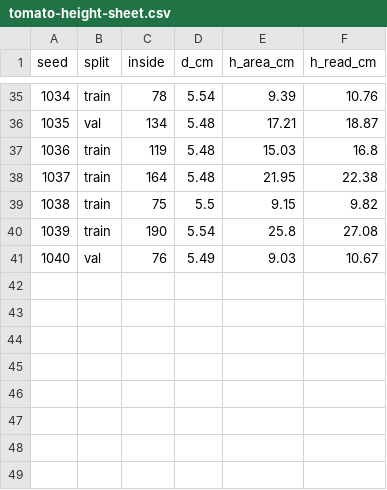
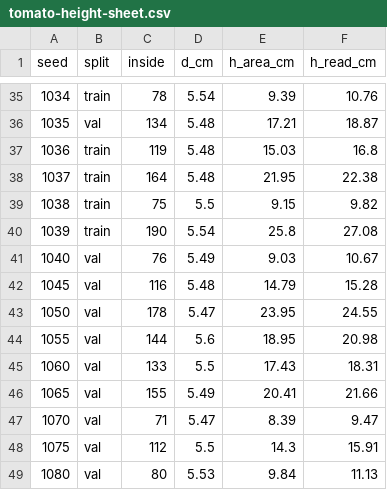
Before and after one commit to LIAO-Liga-Academica-de-IA-e-Otimizacao/olho-na-caixa, a CSV file: sim/assets/detect/tomato-height-sheet.csv, drawn as a sheet; only a part is shown, gaps mark what is left out; the diff names each change by its address in the sheet, - before the commit and + after, or states it on an @@ line.

```diff
--- a/sim/assets/detect/tomato-height-sheet.csv
+++ b/sim/assets/detect/tomato-height-sheet.csv
+row 42: 1045 | val | 116 | 5.48 | 14.79 | 15.28
+row 43: 1050 | val | 178 | 5.47 | 23.95 | 24.55
+row 44: 1055 | val | 144 | 5.6 | 18.95 | 20.98
+row 45: 1060 | val | 133 | 5.5 | 17.43 | 18.31
+row 46: 1065 | val | 155 | 5.49 | 20.41 | 21.66
+row 47: 1070 | val | 71 | 5.47 | 8.39 | 9.47
+row 48: 1075 | val | 112 | 5.5 | 14.3 | 15.91
+row 49: 1080 | val | 80 | 5.53 | 9.84 | 11.13
```
Also changed, not shown: sim/assets/detect/height-sheet.csv, 10 other files.
